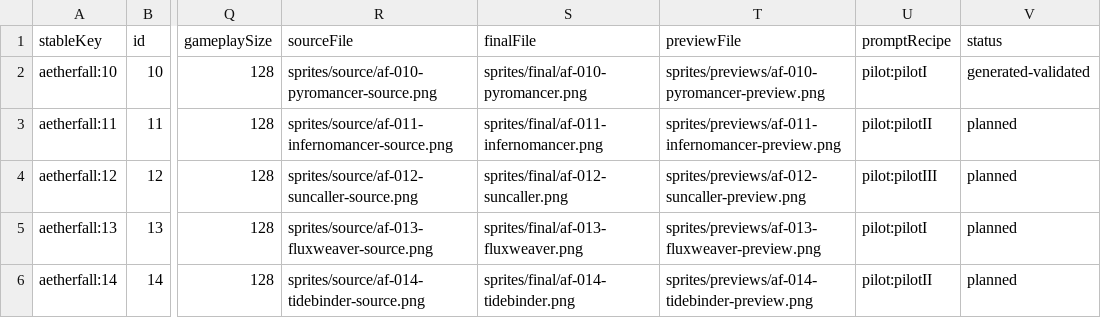
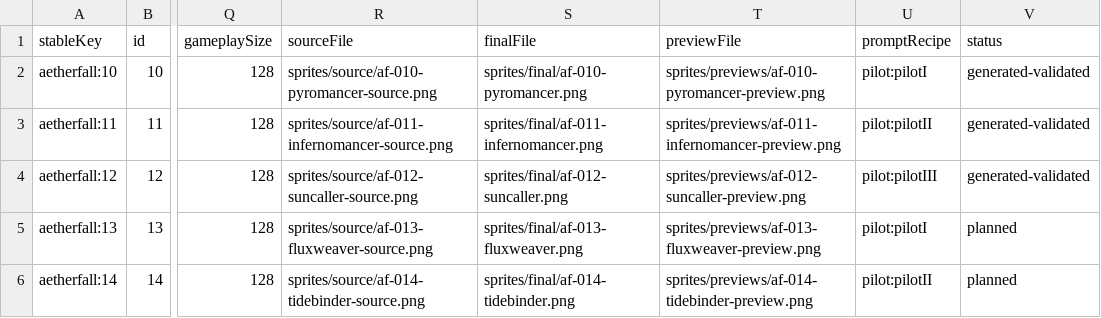
Before and after one commit to CrawlerKarl/pokemon-brick, a CSV file: art/aetherfall-production/manifests/aetherfall-core-art-manifest.csv, drawn as a sheet; only a part is shown, gaps mark what is left out; the diff names each change by its address in the sheet, - before the commit and + after, or states it on an @@ line.

```diff
--- a/art/aetherfall-production/manifests/aetherfall-core-art-manifest.csv
+++ b/art/aetherfall-production/manifests/aetherfall-core-art-manifest.csv
-V3:V4 (status): planned
+V3:V4 (status): generated-validated
```
Also changed, not shown: 20 other files.
